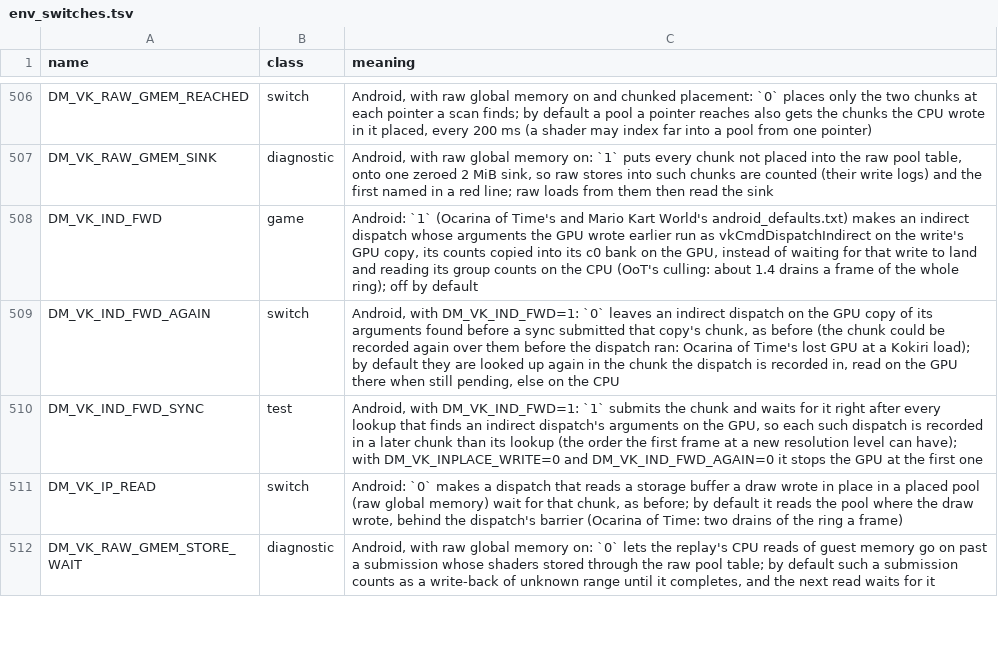
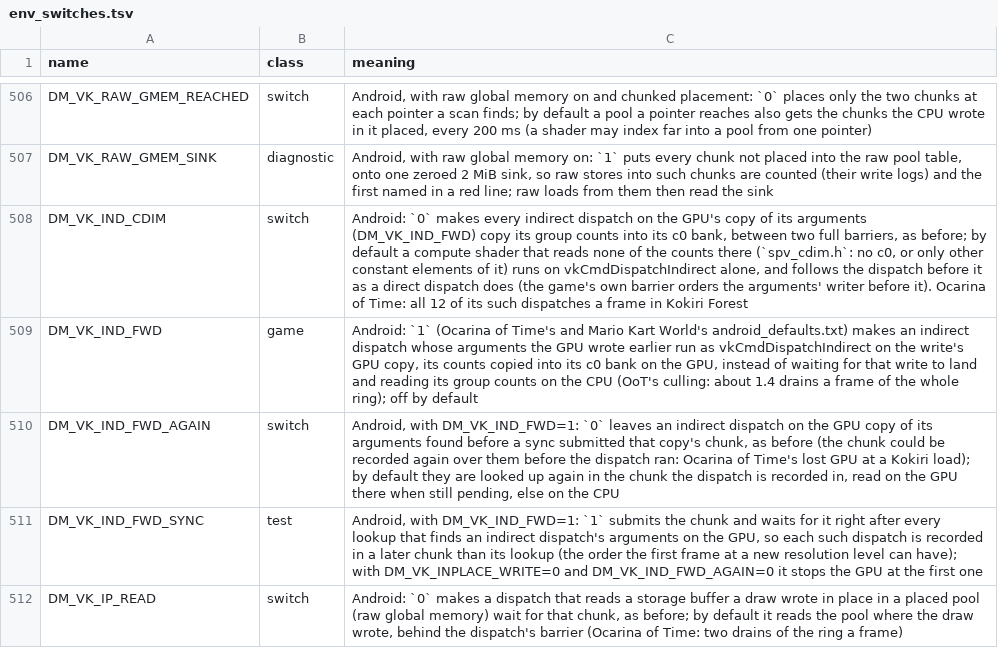
Before and after one commit to enjoyerofslop/droidplay-core, a TSV file: docs/env_switches.tsv, drawn as a sheet; only a part is shown, gaps mark what is left out; the shorter side is filled out with more unchanged rows; the diff names each change by its address in the sheet, - before the commit and + after, or states it on an @@ line.

```diff
--- a/docs/env_switches.tsv
+++ b/docs/env_switches.tsv
+row 508: DM_VK_IND_CDIM | switch | Android: `0` makes every indirect dispatch on the GPU's copy of its arguments (DM_VK_IND_FWD) copy its group counts into its c0 bank, between two full barriers, as before; by default a compute shader that reads none of the counts there (`spv_cdim.h`: no c0, or only other constant elements of it) runs on vkCmdDispatchIndirect alone, and follows the dispatch before it as a direct dispatch does (the game's own barrier orders the arguments' writer before it). Ocarina of Time: all 12 of its such dispatches a frame in Kokiri Forest
```
Also changed, not shown: 8 other files.
